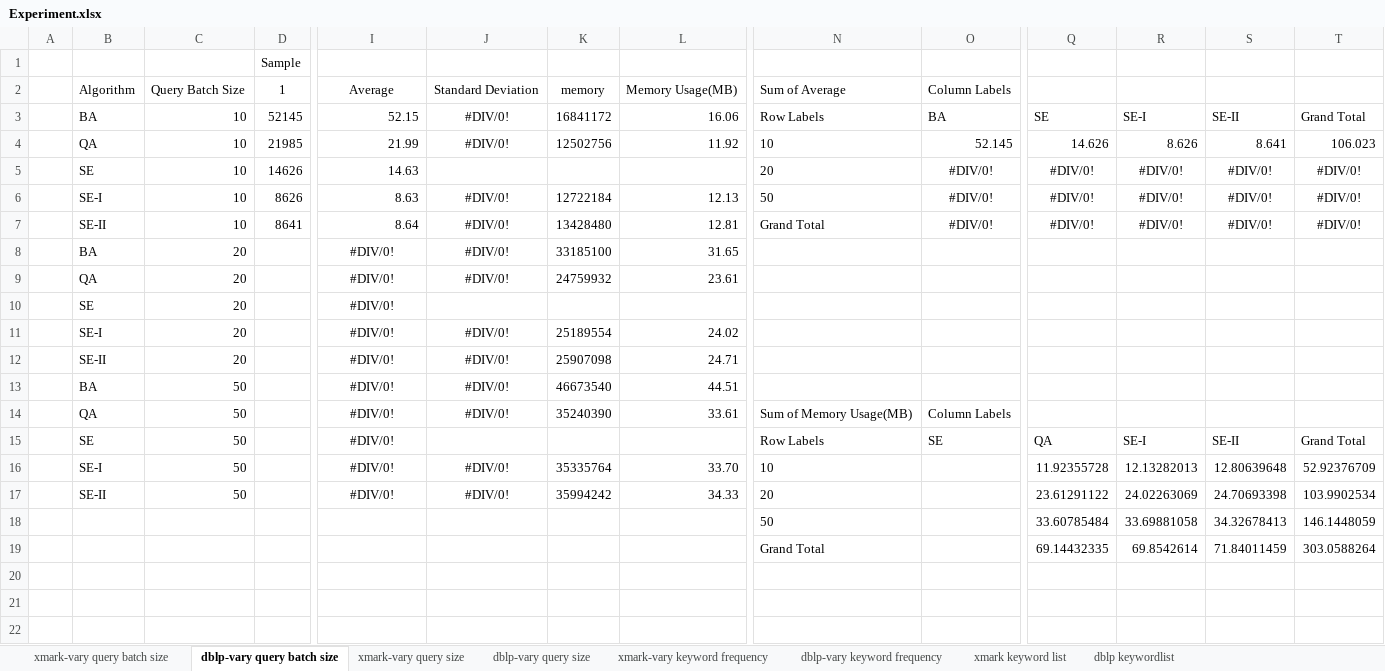
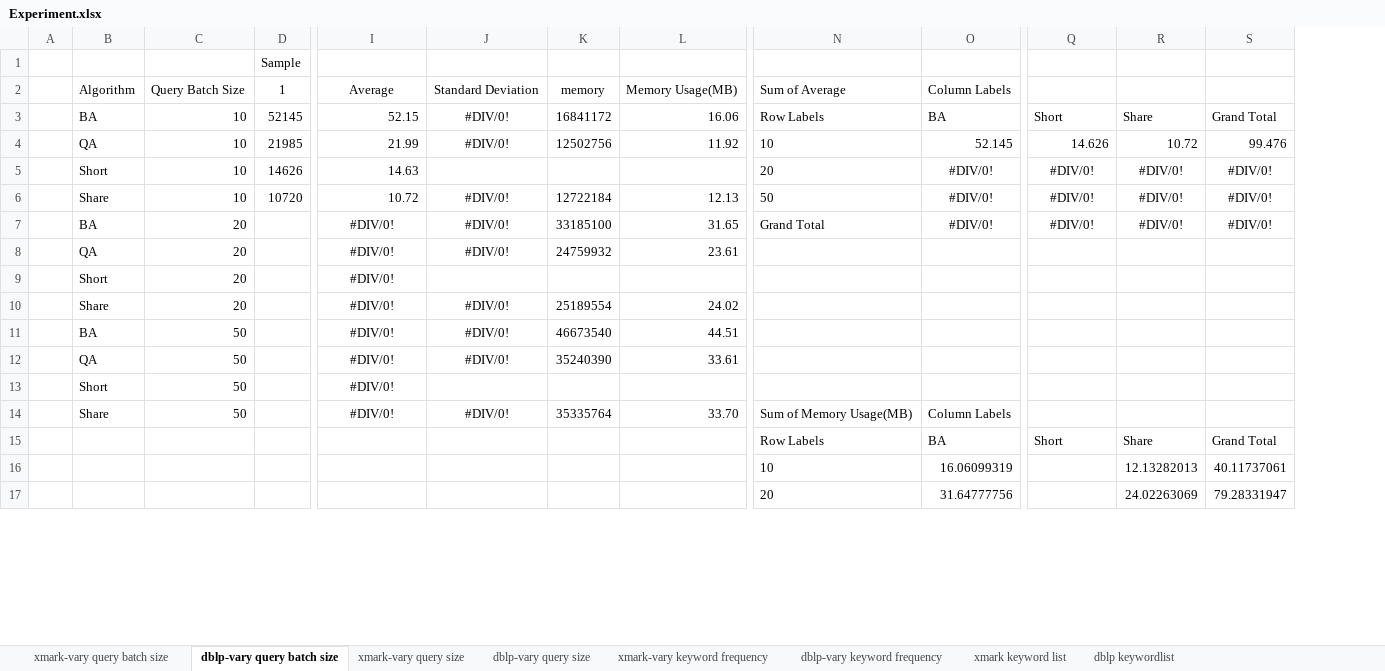
Before and after one commit to yaol9/yaol-p-xml, an Excel workbook: yaol-p-xml/testresult/Experiment.xlsx, sheet dblp-vary query batch size, drawn as a sheet; only a part is shown, gaps mark what is left out; values as stored, in another font and other column widths than the file's, no borders; charts and pictures not drawn; removed rows and columns are numbered as before the commit, all else as after; rows hold the shown columns only; the diff covers the shown part only; the diff names each change by its address in the sheet, - before the commit and + after, or states it on an @@ line.

```diff
--- a/yaol-p-xml/testresult/Experiment.xlsx (sheet dblp-vary query batch size)
+++ b/yaol-p-xml/testresult/Experiment.xlsx (sheet dblp-vary query batch size)
-column S, rows 3-7: SE-II | 8.641 | #DIV/0! | #DIV/0! | #DIV/0!
-Q3: SE
+Q3: Short
-R3: SE-I
+R3: Share
-R4: 8.626
+R4: 10.72
-S4: 106.023
+S4: 99.476
-B5: SE
+B5: Short
-B6: SE-I
+B6: Share
-D6: 8626
+D6: 10720
-I6: 8.63
+I6: 10.72
-B7: SE-II
+B7: BA
-C7: 10
+C7: 20
-D7: 8641
+D7: (empty)
-I7: 8.64
+I7: #DIV/0!
-I7 alignment: right
+I7 alignment: center
-K7: 13428480
+K7: 33185100
-L7: 12.81
+L7: 31.65
-row 8:  | BA | 20 |  | #DIV/0! | #DIV/0! | 33185100 | 31.65
-B9: SE
+B9: Short
-B10: SE-I
+B10: Share
-row 12:  | SE-II | 20 |  | #DIV/0! | #DIV/0! | 25907098 | 24.71
-N12: Sum of Memory Usage(MB)
+N12: (empty)
-O12: Column Labels
+O12: (empty)
-row 15:  | SE | 50 |  | #DIV/0! |  |  |  | Row Labels | SE | QA | SE-I | SE-II | Grand Total
-row 16:  | SE-I | 50 |  | #DIV/0! | #DIV/0! | 35335764 | 33.70 | 10 |  | 11.92355728 | 12.13282013 | 12.80639648 | 52.92376709
-row 17:  | SE-II | 50 |  | #DIV/0! | #DIV/0! | 35994242 | 34.33 | 20 |  | 23.61291122 | 24.02263069 | 24.70693398 | 103.9902534
-row 18:  |  |  |  |  |  |  |  | 50 |  | 33.60785484 | 33.69881058 | 34.32678413 | 146.1448059
-row 19:  |  |  |  |  |  |  |  | Grand Total |  | 69.14432335 | 69.8542614 | 71.84011459 | 303.0588264
-row 13: (empty)
+row 13:  | Short | 50 |  | #DIV/0!
-row 14: (empty)
+row 14:  | Share | 50 |  | #DIV/0! | #DIV/0! | 35335764 | 33.70 | Sum of Memory Usage(MB) | Column Labels
-row 15: (empty)
+row 15:  |  |  |  |  |  |  |  | Row Labels | BA | Short | Share | Grand Total
+row 16:  |  |  |  |  |  |  |  | 10 | 16.06099319 |  | 12.13282013 | 40.11737061
+row 17:  |  |  |  |  |  |  |  | 20 | 31.64777756 |  | 24.02263069 | 79.28331947
```
Also changed, not shown: 2 added rows elsewhere in this sheet, formulas that keep their value, charts or pictures, 10 other files.
